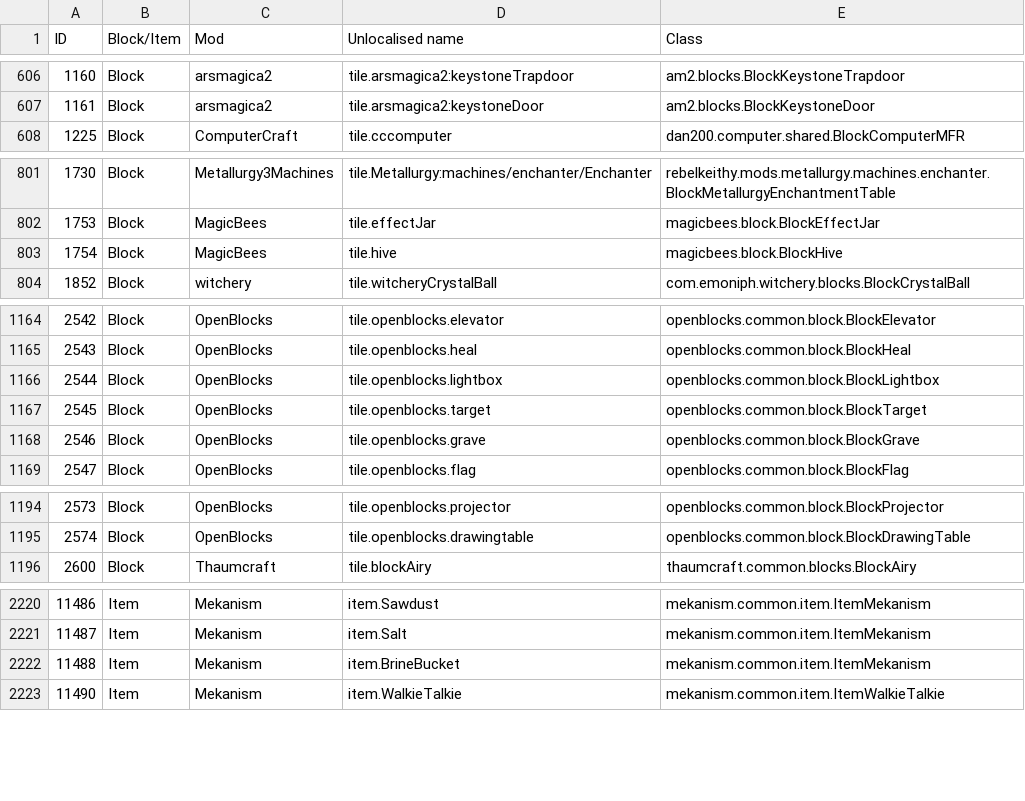
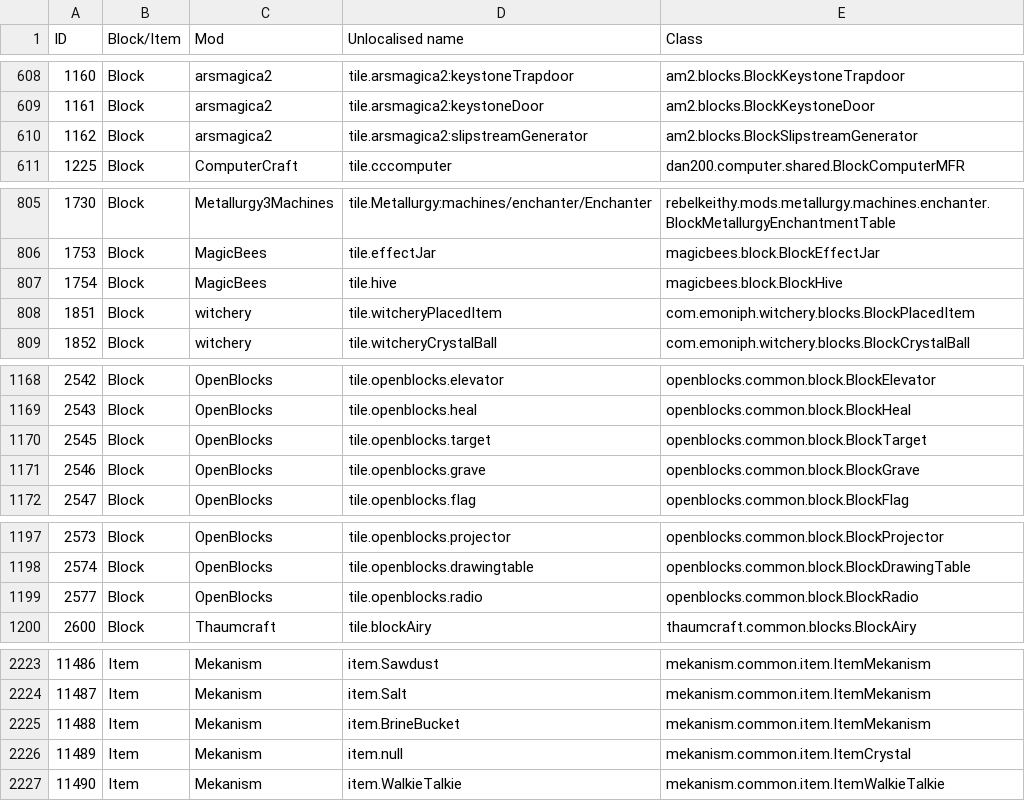
Before and after one commit to Resonant-Rise/ResonantRiseV2, a CSV file: IDMaps/item.csv, drawn as a sheet; only a part is shown, gaps mark what is left out; removed rows and columns are numbered as before the commit, all else as after; the diff covers the shown part only; the diff names each change by its address in the sheet, - before the commit and + after, or states it on an @@ line.

```diff
--- a/IDMaps/item.csv
+++ b/IDMaps/item.csv
@@ column A (ID) renumbered between rows 419 and 1739 @@
+row 610: 1162 | Block | arsmagica2 | tile.arsmagica2:slipstreamGenerator | am2.blocks.BlockSlipstreamGenerator
+row 808: 1851 | Block | witchery | tile.witcheryPlacedItem | com.emoniph.witchery.blocks.BlockPlacedItem
-row 1166: 2544 | Block | OpenBlocks | tile.openblocks.lightbox | openblocks.common.block.BlockLightbox
+row 1199: 2577 | Block | OpenBlocks | tile.openblocks.radio | openblocks.common.block.BlockRadio
+row 2226: 11489 | Item | Mekanism | item.null | mekanism.common.item.ItemCrystal
```
Also changed, not shown: 9 added rows, 3 removed rows, 1 moved row and 25 edited cells elsewhere in this file, 22 other files.
